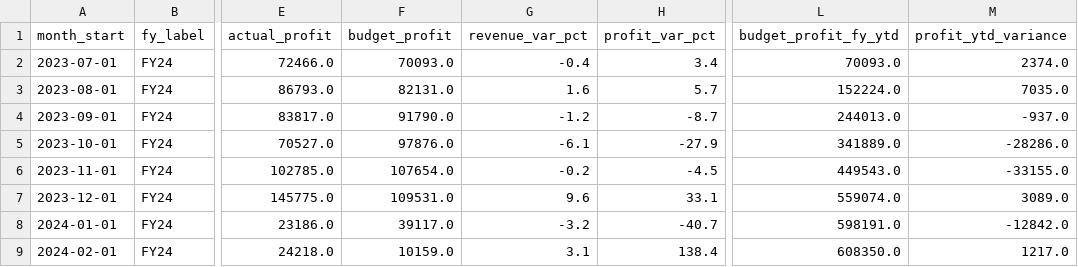
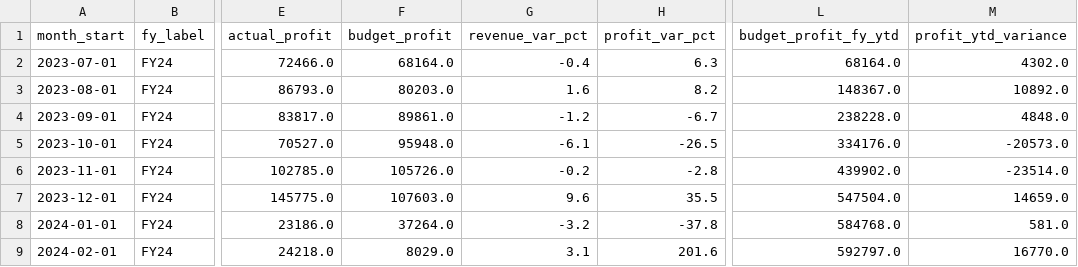
Before and after one commit to brianphu2310/Law_Firm_Operations_Intelliigence, a CSV file: docs/query_results/09_pnl_actual_vs_budget.csv, drawn as a sheet; only a part is shown, gaps mark what is left out; the diff covers the shown part only; the diff names each change by its address in the sheet, - before the commit and + after, or states it on an @@ line.

```diff
--- a/docs/query_results/09_pnl_actual_vs_budget.csv
+++ b/docs/query_results/09_pnl_actual_vs_budget.csv
-F2 (budget_profit): 70093.0
+F2 (budget_profit): 68164.0
-H2 (profit_var_pct): 3.4
+H2 (profit_var_pct): 6.3
-L2 (budget_profit_fy_ytd): 70093.0
+L2 (budget_profit_fy_ytd): 68164.0
-M2 (profit_ytd_variance): 2374.0
+M2 (profit_ytd_variance): 4302.0
-F3 (budget_profit): 82131.0
+F3 (budget_profit): 80203.0
-H3 (profit_var_pct): 5.7
+H3 (profit_var_pct): 8.2
-L3 (budget_profit_fy_ytd): 152224.0
+L3 (budget_profit_fy_ytd): 148367.0
-M3 (profit_ytd_variance): 7035.0
+M3 (profit_ytd_variance): 10892.0
-F4 (budget_profit): 91790.0
+F4 (budget_profit): 89861.0
-H4 (profit_var_pct): -8.7
+H4 (profit_var_pct): -6.7
-L4 (budget_profit_fy_ytd): 244013.0
+L4 (budget_profit_fy_ytd): 238228.0
-M4 (profit_ytd_variance): -937.0
+M4 (profit_ytd_variance): 4848.0
-F5 (budget_profit): 97876.0
+F5 (budget_profit): 95948.0
-H5 (profit_var_pct): -27.9
+H5 (profit_var_pct): -26.5
-L5 (budget_profit_fy_ytd): 341889.0
+L5 (budget_profit_fy_ytd): 334176.0
-M5 (profit_ytd_variance): -28286.0
+M5 (profit_ytd_variance): -20573.0
-F6 (budget_profit): 107654.0
+F6 (budget_profit): 105726.0
-H6 (profit_var_pct): -4.5
+H6 (profit_var_pct): -2.8
-L6 (budget_profit_fy_ytd): 449543.0
+L6 (budget_profit_fy_ytd): 439902.0
-M6 (profit_ytd_variance): -33155.0
+M6 (profit_ytd_variance): -23514.0
-F7 (budget_profit): 109531.0
+F7 (budget_profit): 107603.0
-H7 (profit_var_pct): 33.1
+H7 (profit_var_pct): 35.5
-L7 (budget_profit_fy_ytd): 559074.0
+L7 (budget_profit_fy_ytd): 547504.0
-M7 (profit_ytd_variance): 3089.0
+M7 (profit_ytd_variance): 14659.0
-F8 (budget_profit): 39117.0
+F8 (budget_profit): 37264.0
-H8 (profit_var_pct): -40.7
+H8 (profit_var_pct): -37.8
-L8 (budget_profit_fy_ytd): 598191.0
+L8 (budget_profit_fy_ytd): 584768.0
-M8 (profit_ytd_variance): -12842.0
+M8 (profit_ytd_variance): 581.0
-F9 (budget_profit): 10159.0
+F9 (budget_profit): 8029.0
-H9 (profit_var_pct): 138.4
+H9 (profit_var_pct): 201.6
-L9 (budget_profit_fy_ytd): 608350.0
+L9 (budget_profit_fy_ytd): 592797.0
-M9 (profit_ytd_variance): 1217.0
+M9 (profit_ytd_variance): 16770.0
```
Also changed, not shown: 78 edited cells elsewhere in this file, 45 other files.
